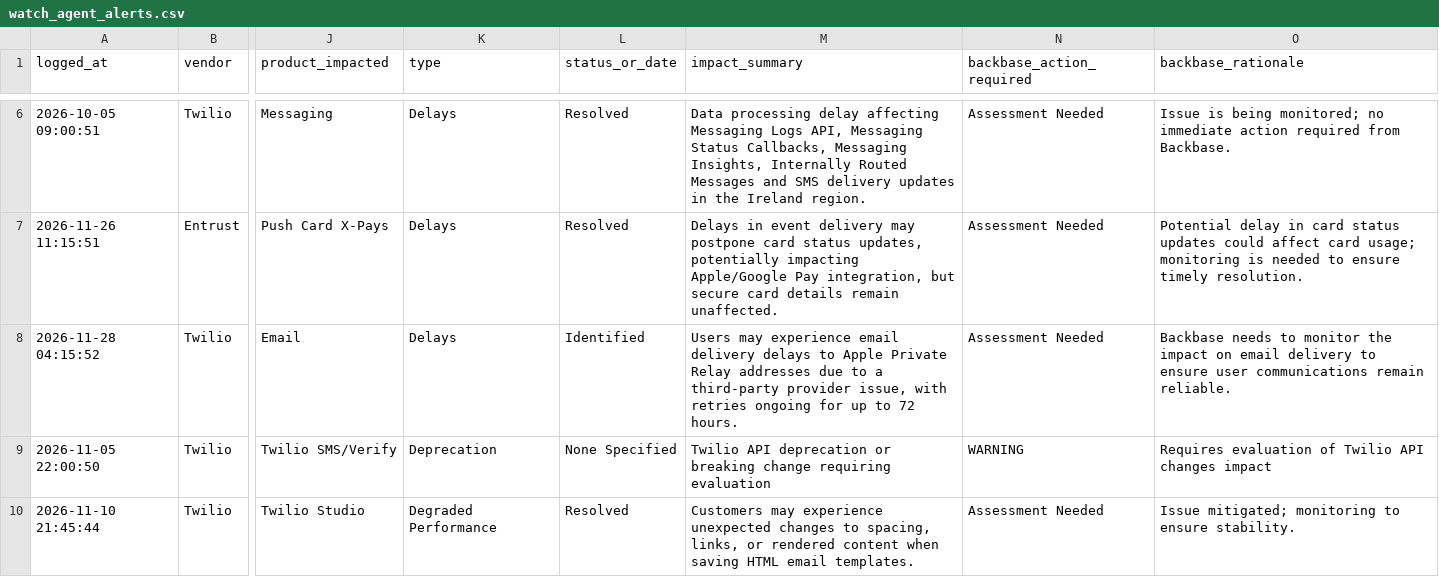
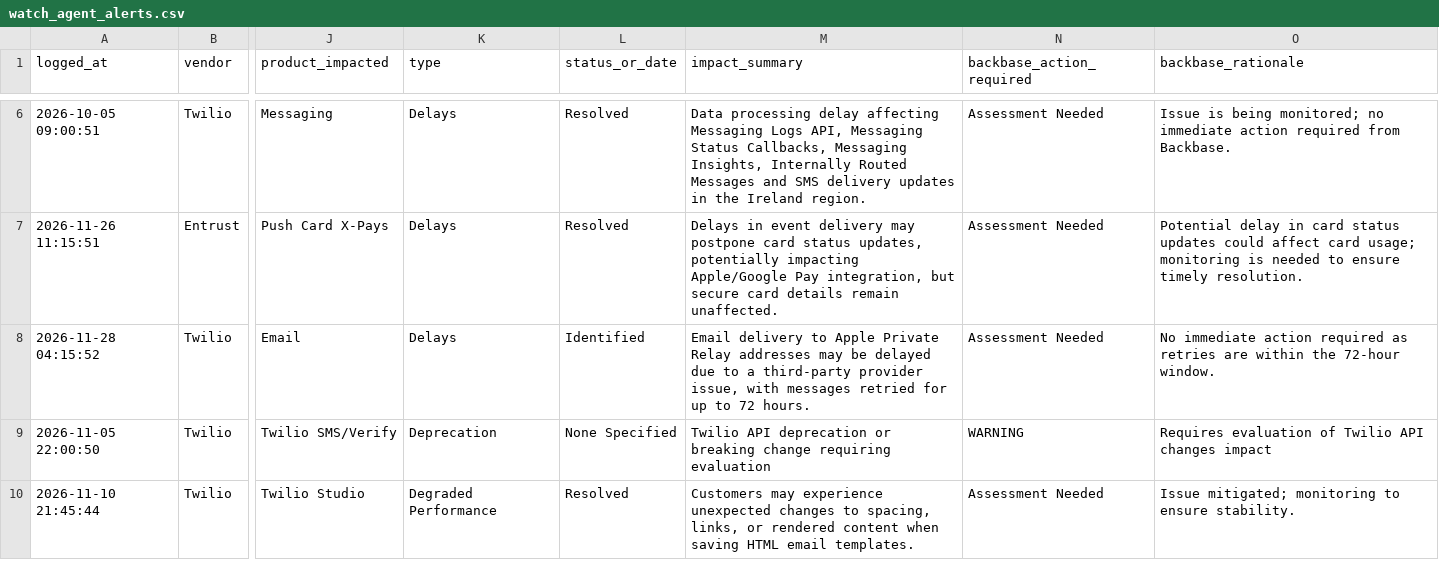
Before and after one commit to abhishek883388/ai_watch_marketplace, a CSV file: watch_agent_alerts.csv, drawn as a sheet; only a part is shown, gaps mark what is left out; the diff covers the shown part only; the diff names each change by its address in the sheet, - before the commit and + after, or states it on an @@ line.

```diff
--- a/watch_agent_alerts.csv
+++ b/watch_agent_alerts.csv
-M8 (impact_summary): Users may experience email delivery delays to Apple Private Relay addresses due to a third-party provider issue, with retries ongoing for up…
+M8 (impact_summary): Email delivery to Apple Private Relay addresses may be delayed due to a third-party provider issue, with messages retried for up…
-O8 (backbase_rationale): Backbase needs to monitor the impact on email delivery to ensure user communications remain reliable.
+O8 (backbase_rationale): No immediate action required as retries are within the 72-hour window.
```
Also changed, not shown: 6 edited cells elsewhere in this file, zendesk_watch_agent_alerts.csv.
